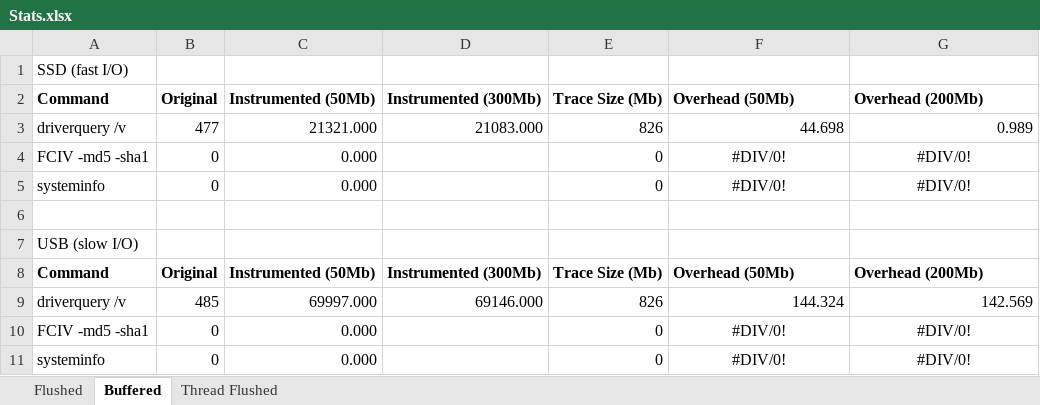
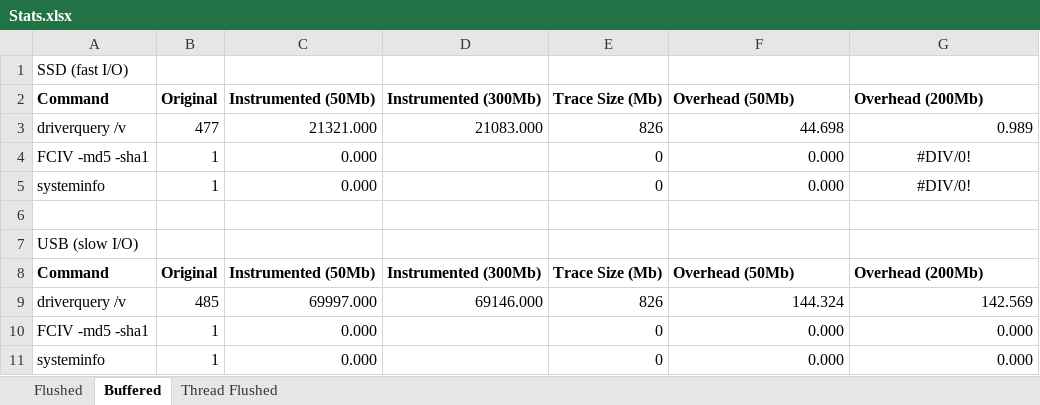
Before and after one commit to andreatulimiero/PinCFGReconstructor, an Excel workbook: Stats.xlsx, sheet Buffered, drawn as a sheet; values as stored, in another font and other column widths than the file's, no borders; the diff names each change by its address in the sheet, - before the commit and + after, or states it on an @@ line.

```diff
--- a/Stats.xlsx (sheet Buffered)
+++ b/Stats.xlsx (sheet Buffered)
-B4:B5 (Original): 0
+B4:B5 (Original): 1
-F4:F5 (Overhead (50Mb)): #DIV/0!
+F4:F5 (Overhead (50Mb)): 0.000
-F4:F5 alignment: center
+F4:F5 alignment: right
-B10:B11 (Original): 0
+B10:B11 (Original): 1
-F10:F11 (Overhead (50Mb)): #DIV/0!
+F10:F11 (Overhead (50Mb)): 0.000
-F10:G11 alignment: center
+F10:G11 alignment: right
-G10:G11 (Overhead (200Mb)): #DIV/0!
+G10:G11 (Overhead (200Mb)): 0.000
```
Also changed, not shown: sheet Thread Flushed, sheet Flushed, 3 other files.
